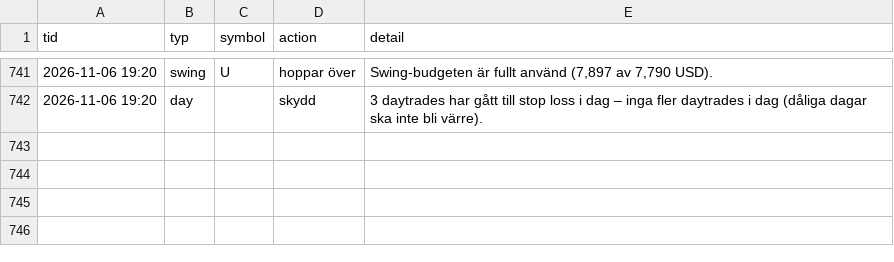
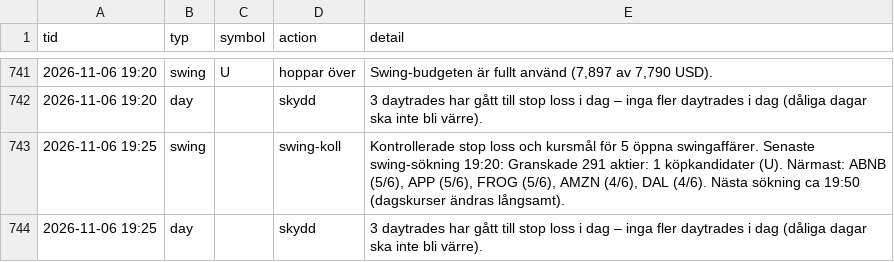
Before and after one commit to danielsorting/us_trading_platform_v2, a CSV file: paper/auto_log.csv, drawn as a sheet; only a part is shown, gaps mark what is left out.

```diff
--- a/paper/auto_log.csv
+++ b/paper/auto_log.csv
@@ -742 +742,3 @@ tid,typ,symbol,action,detail
 2026-11-06 19:20,day,,skydd,3 daytrades har gått till stop loss i dag – inga fler daytrades i dag (dåliga dagar ska inte bli värre).
+2026-11-06 19:25,swing,,swing-koll,"Kontrollerade stop loss och kursmål för 5 öppna swingaffärer. Senaste swing-sökning 19:20: Granskade 291 aktier: 1 köpkandidater (U). Närmast: ABNB (5/6), APP (5/6), FROG (5/6), AMZN (4/6), DAL (4/6). Nästa sökning ca 19:50 (dagskurser ändras långsamt)."
+2026-11-06 19:25,day,,skydd,3 daytrades har gått till stop loss i dag – inga fler daytrades i dag (dåliga dagar ska inte bli värre).
```
Also changed, not shown: 1 other file.
